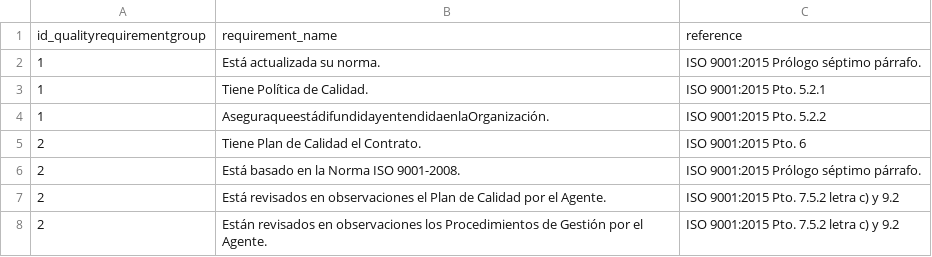
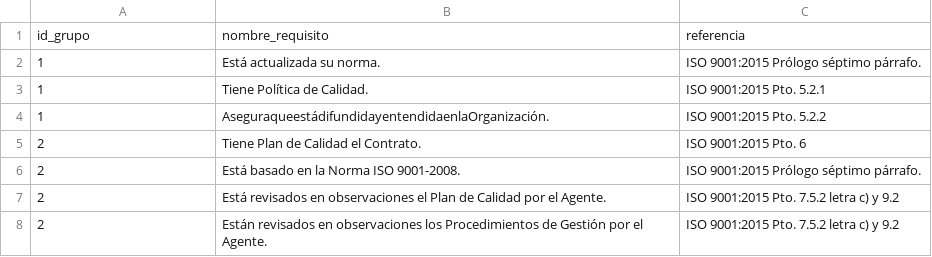
Before and after one commit to Sylarino/ITOProject, a CSV file: iscreport/requisitoscalidad.csv, drawn as a sheet; only a part is shown; removed rows and columns are numbered as before the commit, all else as after; the diff names each change by its address in the sheet, - before the commit and + after, or states it on an @@ line.

```diff
--- a/iscreport/requisitoscalidad.csv
+++ b/iscreport/requisitoscalidad.csv
-row 1: id_qualityrequirementgroup | requirement_name | reference
+row 1: id_grupo | nombre_requisito | referencia
```
Also changed, not shown: 7 other files.
